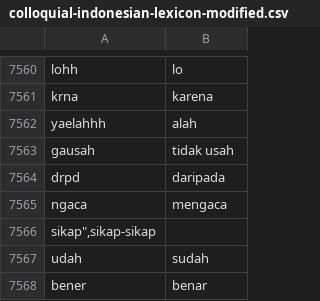
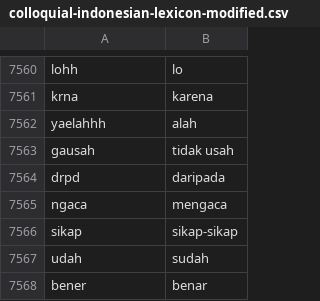
Before and after one commit to rfqsm/Lexicon, a CSV file: kamus_data/colloquial-indonesian-lexicon-modified.csv, drawn as a sheet; only a part is shown, gaps mark what is left out; removed rows and columns are numbered as before the commit, all else as after; the diff names each change by its address in the sheet, - before the commit and + after, or states it on an @@ line.

Commit message:
Update colloquial-indonesian-lexicon-modified.csv

```diff
--- a/kamus_data/colloquial-indonesian-lexicon-modified.csv
+++ b/kamus_data/colloquial-indonesian-lexicon-modified.csv
-row 7566: sikap",sikap-sikap
+row 7566: sikap | sikap-sikap
```
